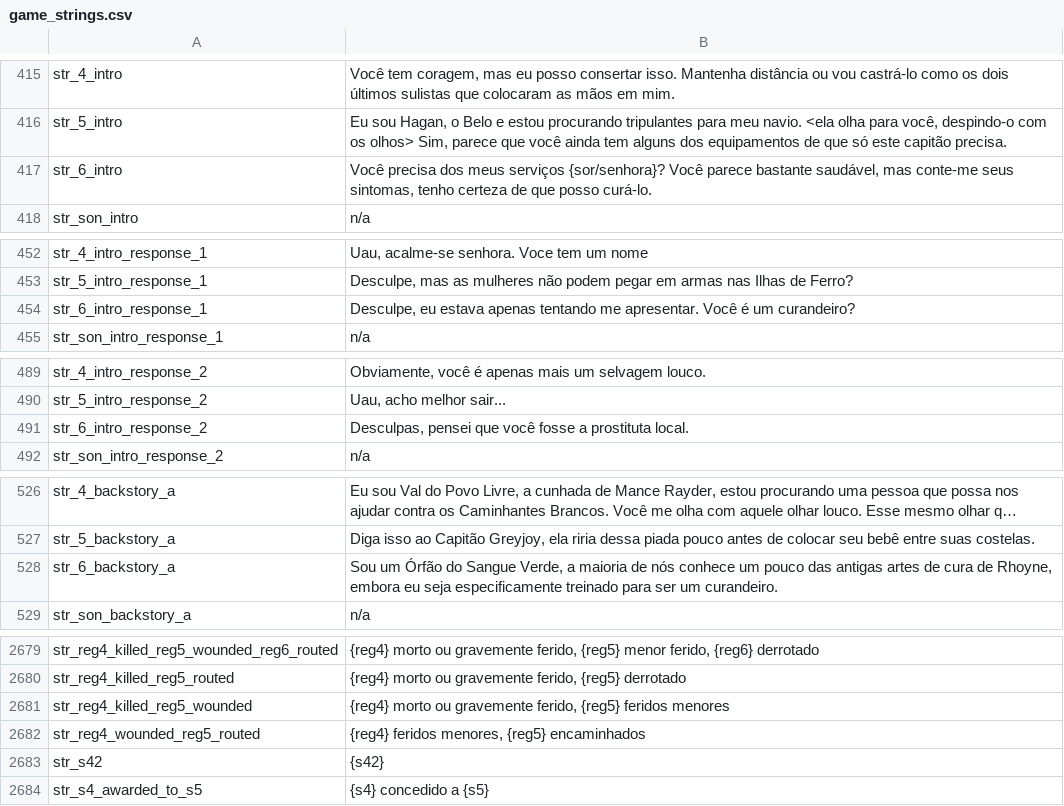
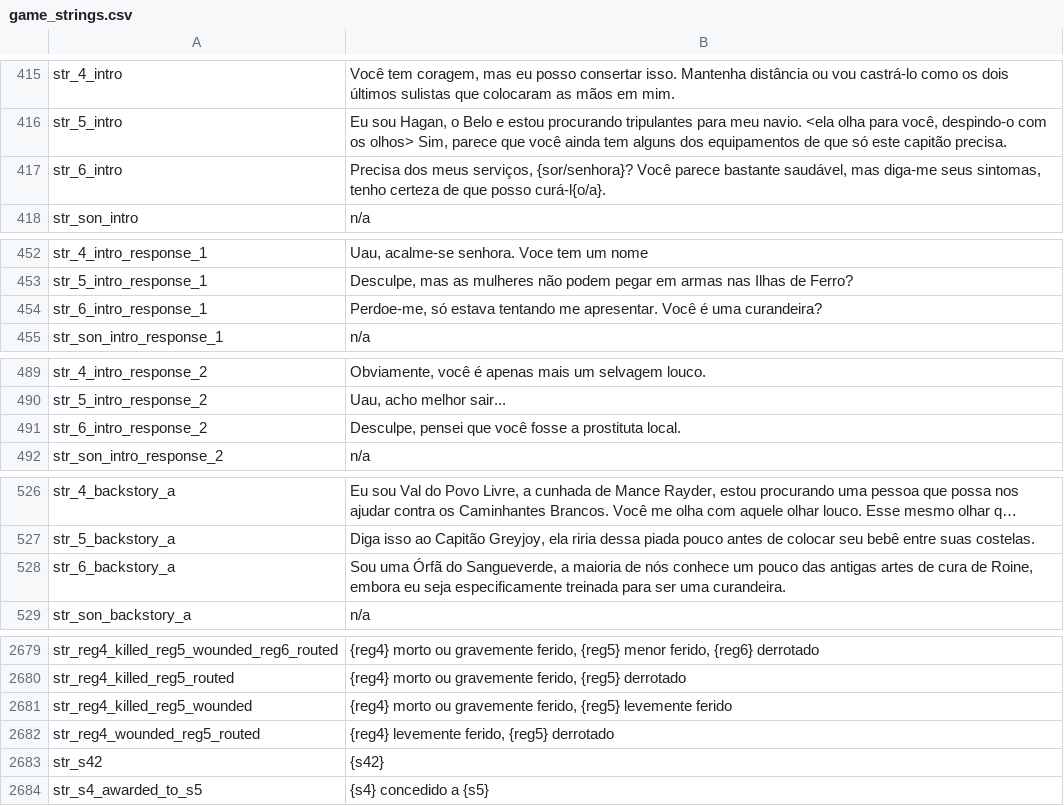
Before and after one commit to Shojisl/Tradu-PTBR-AWOIAF, a CSV file: languages/pt/game_strings.csv, drawn as a sheet; only a part is shown, gaps mark what is left out; long unchanged cells end in …; the diff covers the shown part only; the diff names each change by its address in the sheet, - before the commit and + after, or states it on an @@ line.

```diff
--- a/languages/pt/game_strings.csv
+++ b/languages/pt/game_strings.csv
-B417: Você precisa dos meus serviços {sor/senhora}? Você parece bastante saudável, mas conte-me seus sintomas, tenho certeza de que posso curá-lo.
+B417: Precisa dos meus serviços, {sor/senhora}? Você parece bastante saudável, mas diga-me seus sintomas, tenho certeza de que posso curá-l{o/a}.
-B454: Desculpe, eu estava apenas tentando me apresentar. Você é um curandeiro?
+B454: Perdoe-me, só estava tentando me apresentar. Você é uma curandeira?
-B491: Desculpas, pensei que…
+B491: Desculpe, pensei que…
-B528: Sou um Órfão do Sangue Verde, a maioria de nós conhece um pouco das antigas artes de cura de Rhoyne, embora eu seja especificamente treinado para ser um curandeiro.
+B528: Sou uma Órfã do Sangueverde, a maioria de nós conhece um pouco das antigas artes de cura de Roine, embora eu seja especificamente treinada para ser uma curandeira.
-B2681: …ferido, {reg5} feridos menores
+B2681: …ferido, {reg5} levemente ferido
-B2682: {reg4} feridos menores, {reg5} encaminhados
+B2682: {reg4} levemente ferido, {reg5} derrotado
```
Also changed, not shown: 9 edited cells elsewhere in this file, languages/pt/dialogs.csv, languages/pt/game_menus.csv, 3 other files.
